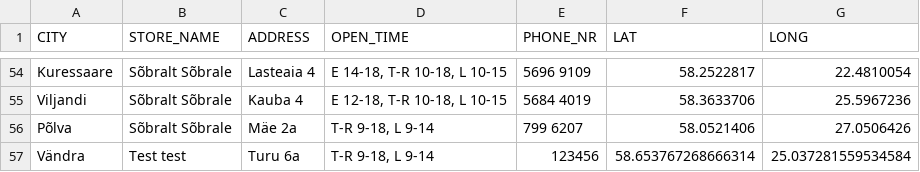
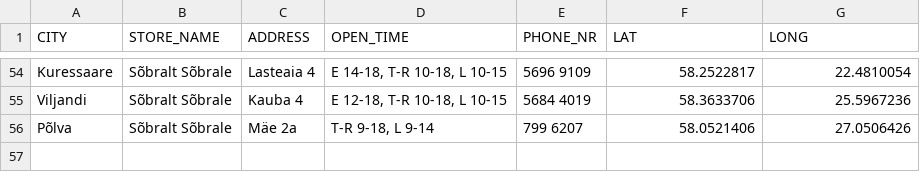
Before and after one commit to AndreKotkas/venv, a CSV file: ThriftStores.csv, drawn as a sheet; only a part is shown, gaps mark what is left out.

Commit message:
test on map

```diff
--- a/ThriftStores.csv
+++ b/ThriftStores.csv
@@ -56,2 +56 @@ Viljandi,Sõbralt Sõbrale,Kauba 4,"E 12-18, T-R 10-18, L 10-15",5684 4019,58.36
 Põlva,Sõbralt Sõbrale,Mäe 2a,"T-R 9-18, L 9-14",799 6207,58.0521406,27.0506426
-Vändra,Test test,Turu 6a,"T-R 9-18, L 9-14",123456,58.653767268666314,25.037281559534584
```
Also changed, not shown: 1 other file.
